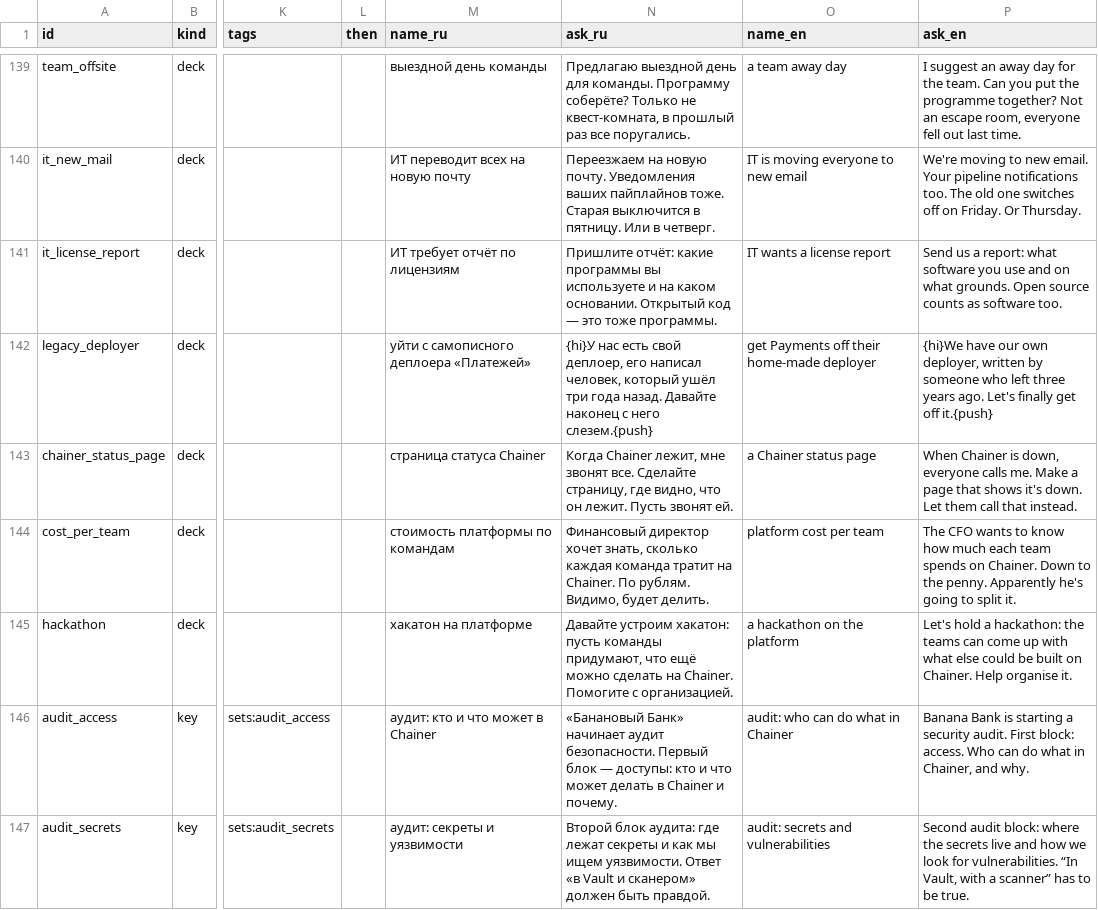
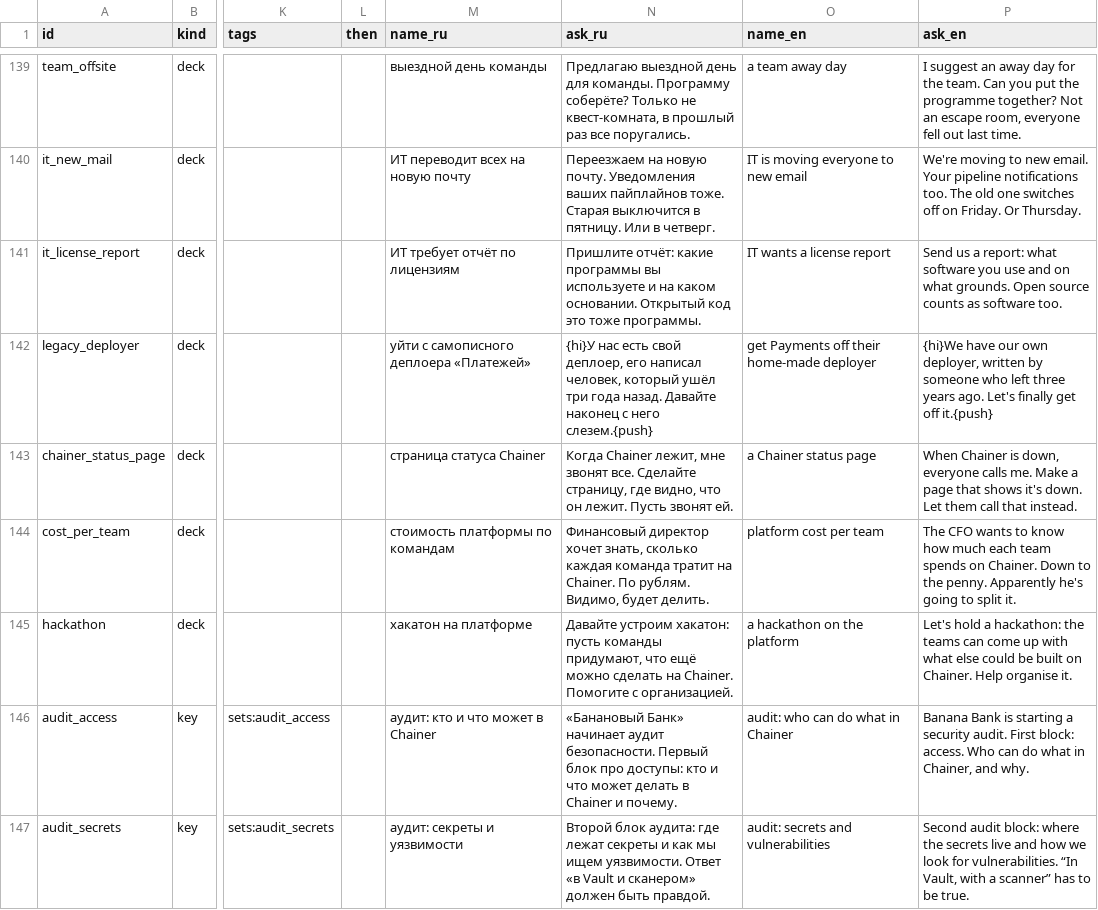
Before and after one commit to aragastmatb/teamleet, a TSV file: data/tasks.tsv, drawn as a sheet; only a part is shown, gaps mark what is left out; the diff covers the shown part only; the diff names each change by its address in the sheet, - before the commit and + after, or states it on an @@ line.

```diff
--- a/data/tasks.tsv
+++ b/data/tasks.tsv
-N141 (ask_ru): …Открытый код — это тоже…
+N141 (ask_ru): …Открытый код это тоже…
-N146 (ask_ru): …Первый блок — доступы: кто…
+N146 (ask_ru): …Первый блок про доступы: кто…
```
Also changed, not shown: 23 edited cells elsewhere in this file, data/improvements.tsv, 6 other files.
